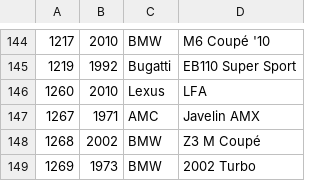
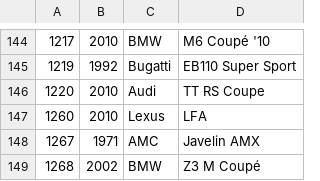
Before and after one commit to bluemanos/forza-motorsport-car-track-ordinal, a CSV file: fm8/cars.csv, drawn as a sheet; only a part is shown, gaps mark what is left out; the shorter side is filled out with more unchanged rows.

Commit message:
Audi TT RS Coupe

```diff
--- a/fm8/cars.csv
+++ b/fm8/cars.csv
@@ -145,2 +145,3 @@
 1219,1992,Bugatti,EB110 Super Sport
+1220,2010,Audi,TT RS Coupe
 1260,2010,Lexus,LFA
```
Also changed, not shown: 2 other files.
